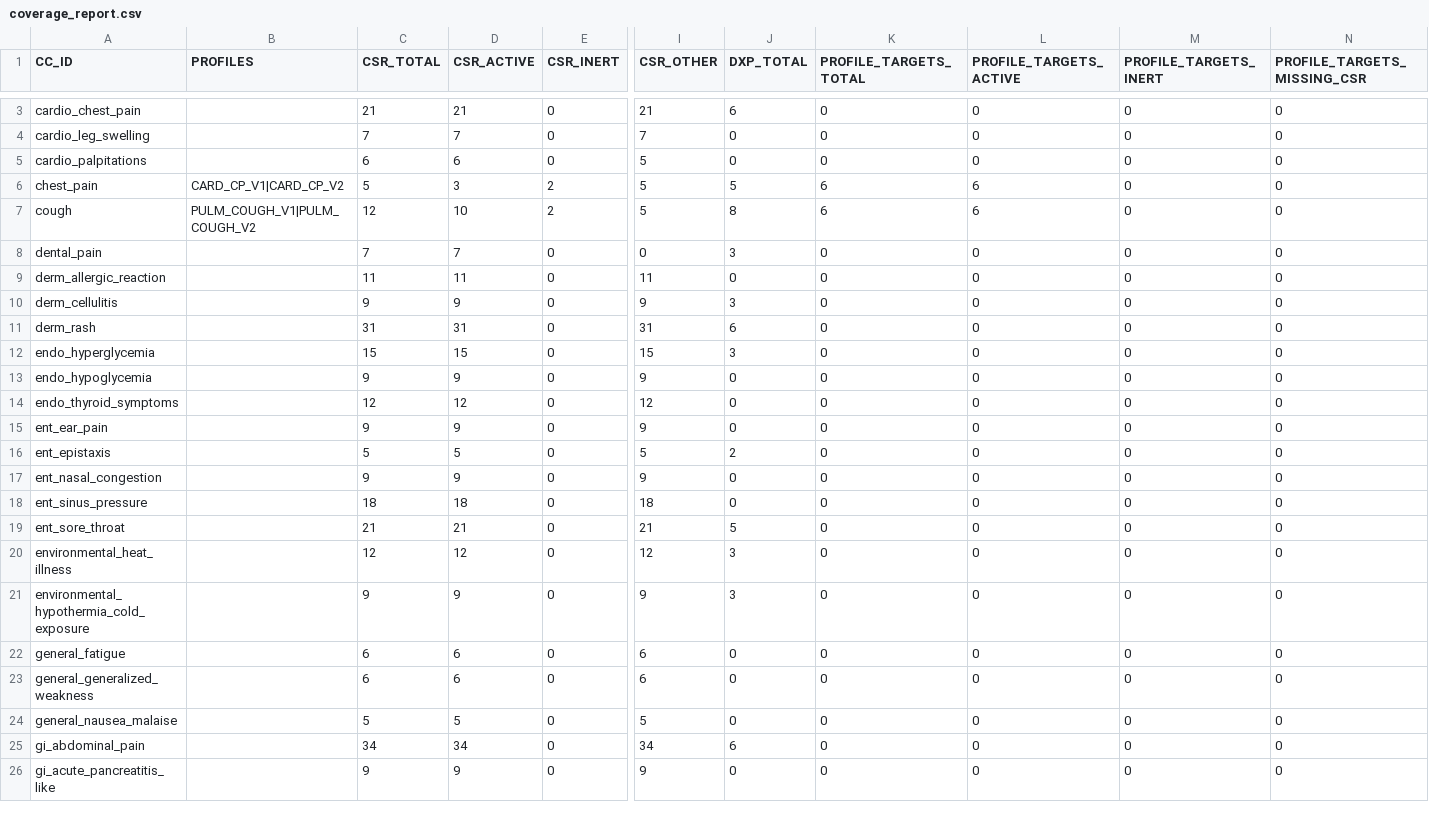
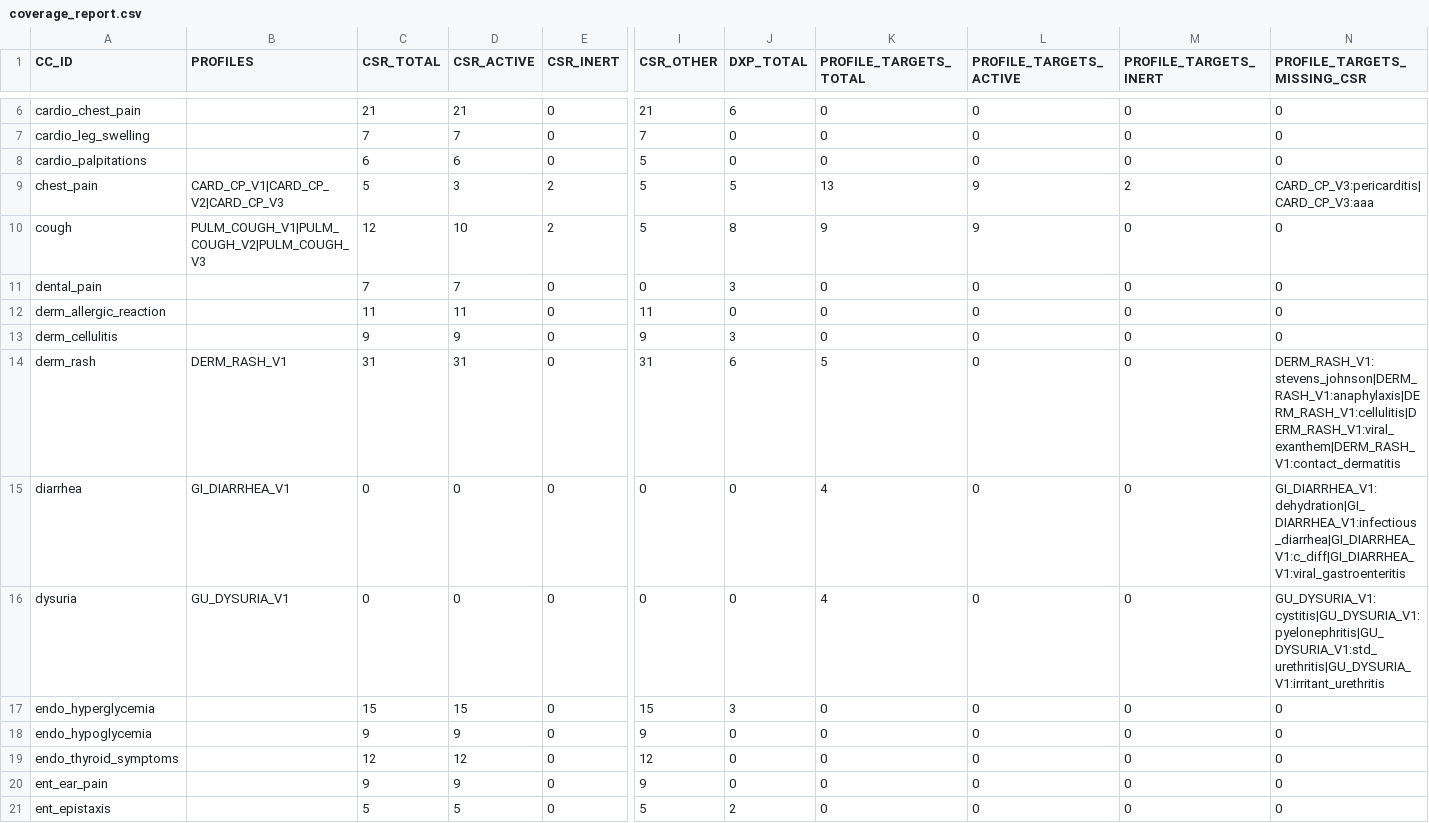
Before and after one commit to edale2015/Auralyn, a CSV file: data/complaints/reports/coverage_report.csv, drawn as a sheet; only a part is shown, gaps mark what is left out; the shorter side is filled out with more unchanged rows; addresses are those after the commit; rows hold the shown columns only; the diff covers the shown part only; the diff names each change by its address in the sheet, - before the commit and + after, or states it on an @@ line.

```diff
--- a/data/complaints/reports/coverage_report.csv
+++ b/data/complaints/reports/coverage_report.csv
-B9 (PROFILES): CARD_CP_V1|CARD_CP_V2
+B9 (PROFILES): CARD_CP_V1|CARD_CP_V2|CARD_CP_V3
-K9 (PROFILE_TARGETS_TOTAL): 6
+K9 (PROFILE_TARGETS_TOTAL): 13
-L9:L10 (PROFILE_TARGETS_ACTIVE): 6
+L9:L10 (PROFILE_TARGETS_ACTIVE): 9
-M9 (PROFILE_TARGETS_INERT): 0
+M9 (PROFILE_TARGETS_INERT): 2
-N9 (PROFILE_TARGETS_MISSING_CSR): 0
+N9 (PROFILE_TARGETS_MISSING_CSR): CARD_CP_V3:pericarditis|CARD_CP_V3:aaa
-B10 (PROFILES): PULM_COUGH_V1|PULM_COUGH_V2
+B10 (PROFILES): PULM_COUGH_V1|PULM_COUGH_V2|PULM_COUGH_V3
-K10 (PROFILE_TARGETS_TOTAL): 6
+K10 (PROFILE_TARGETS_TOTAL): 9
-B14 (PROFILES): (empty)
+B14 (PROFILES): DERM_RASH_V1
-K14 (PROFILE_TARGETS_TOTAL): 0
+K14 (PROFILE_TARGETS_TOTAL): 5
-N14 (PROFILE_TARGETS_MISSING_CSR): 0
+N14 (PROFILE_TARGETS_MISSING_CSR): DERM_RASH_V1:stevens_johnson|DERM_RASH_V1:anaphylaxis|DERM_RASH_V1:cellulitis|DERM_RASH_V1:viral_exanthem|DERM_RASH_V1:contact_dermatitis
+row 15: diarrhea | GI_DIARRHEA_V1 | 0 | 0 | 0 | 0 | 0 | 4 | 0 | 0 | GI_DIARRHEA_V1:dehydration|GI_DIARRHEA_V1:infectious_diarrhea|GI_DIARRHEA_V1:c_diff|GI_DIARRHEA_V1:viral_gastroenteritis
+row 16: dysuria | GU_DYSURIA_V1 | 0 | 0 | 0 | 0 | 0 | 4 | 0 | 0 | GU_DYSURIA_V1:cystitis|GU_DYSURIA_V1:pyelonephritis|GU_DYSURIA_V1:std_urethritis|GU_DYSURIA_V1:irritant_urethritis
```
Also changed, not shown: 7 added rows and 9 edited cells elsewhere in this file, server/data/csv/RED_FLAG_RULES.csv, 13 other files.
